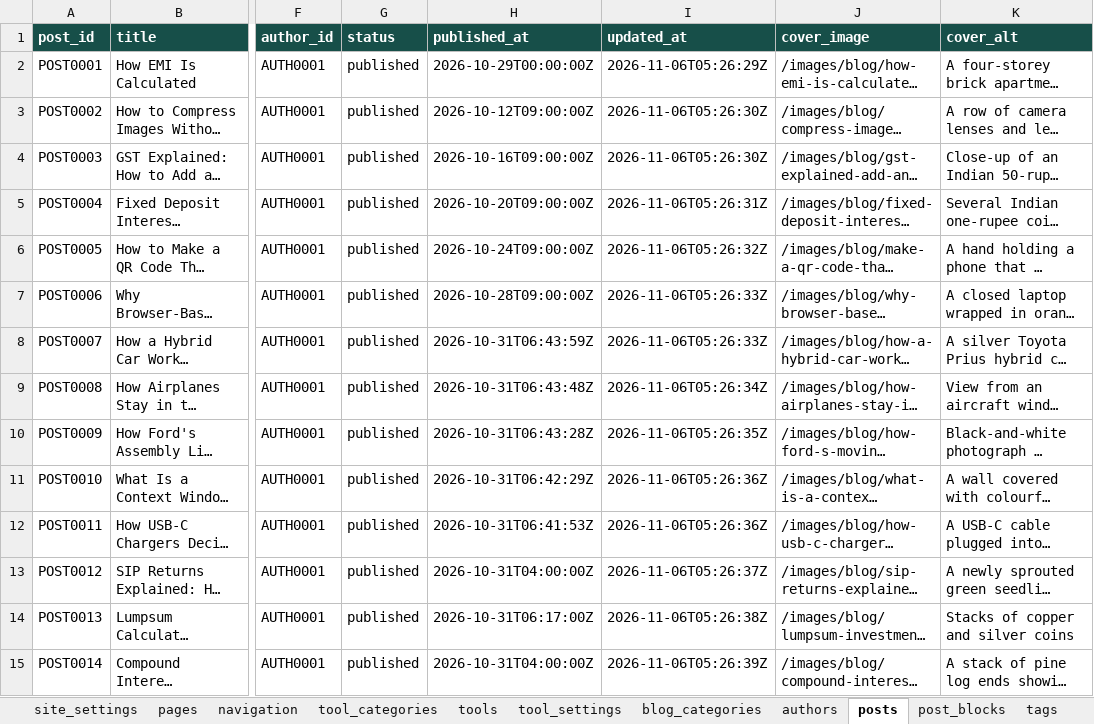
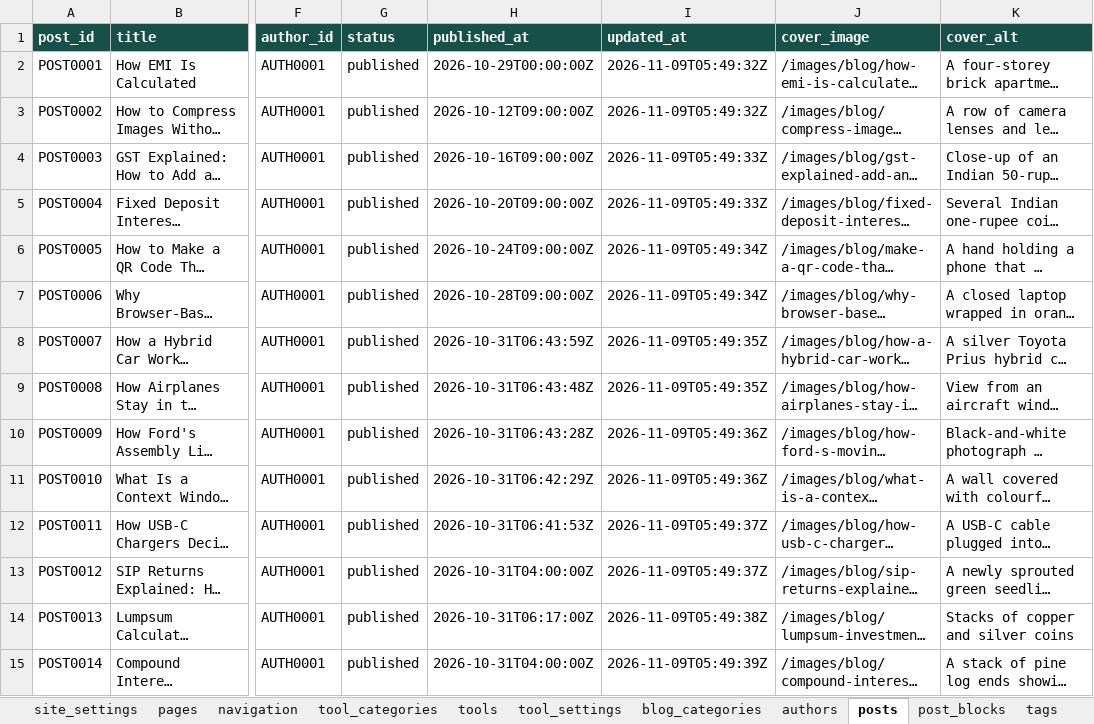
Before and after one commit to oewersolutions/oewer-tools, an Excel workbook: data/oewer_database.xlsx, sheet posts, drawn as a sheet; only a part is shown, gaps mark what is left out; long unchanged cells end in …; values as stored, in another font and other column widths than the file's, no borders; the diff covers the shown part only; the diff names each change by its address in the sheet, - before the commit and + after, or states it on an @@ line.

```diff
--- a/data/oewer_database.xlsx (sheet posts)
+++ b/data/oewer_database.xlsx (sheet posts)
-I2 (updated_at): 2026-11-06T05:26:29Z
+I2 (updated_at): 2026-11-09T05:49:32Z
-I3 (updated_at): 2026-11-06T05:26:30Z
+I3 (updated_at): 2026-11-09T05:49:32Z
-I4 (updated_at): 2026-11-06T05:26:30Z
+I4 (updated_at): 2026-11-09T05:49:33Z
-I5 (updated_at): 2026-11-06T05:26:31Z
+I5 (updated_at): 2026-11-09T05:49:33Z
-I6 (updated_at): 2026-11-06T05:26:32Z
+I6 (updated_at): 2026-11-09T05:49:34Z
-I7 (updated_at): 2026-11-06T05:26:33Z
+I7 (updated_at): 2026-11-09T05:49:34Z
-I8 (updated_at): 2026-11-06T05:26:33Z
+I8 (updated_at): 2026-11-09T05:49:35Z
-I9 (updated_at): 2026-11-06T05:26:34Z
+I9 (updated_at): 2026-11-09T05:49:35Z
-I10 (updated_at): 2026-11-06T05:26:35Z
+I10 (updated_at): 2026-11-09T05:49:36Z
-I11 (updated_at): 2026-11-06T05:26:36Z
+I11 (updated_at): 2026-11-09T05:49:36Z
-I12 (updated_at): 2026-11-06T05:26:36Z
+I12 (updated_at): 2026-11-09T05:49:37Z
-I13 (updated_at): 2026-11-06T05:26:37Z
+I13 (updated_at): 2026-11-09T05:49:37Z
-I14 (updated_at): 2026-11-06T05:26:38Z
+I14 (updated_at): 2026-11-09T05:49:38Z
-I15 (updated_at): 2026-11-06T05:26:39Z
+I15 (updated_at): 2026-11-09T05:49:39Z
```
Also changed, not shown: 1 added row and 87 edited cells elsewhere in this sheet, sheet post_blocks, sheet post_tags, sheet tags, 5 other files.
